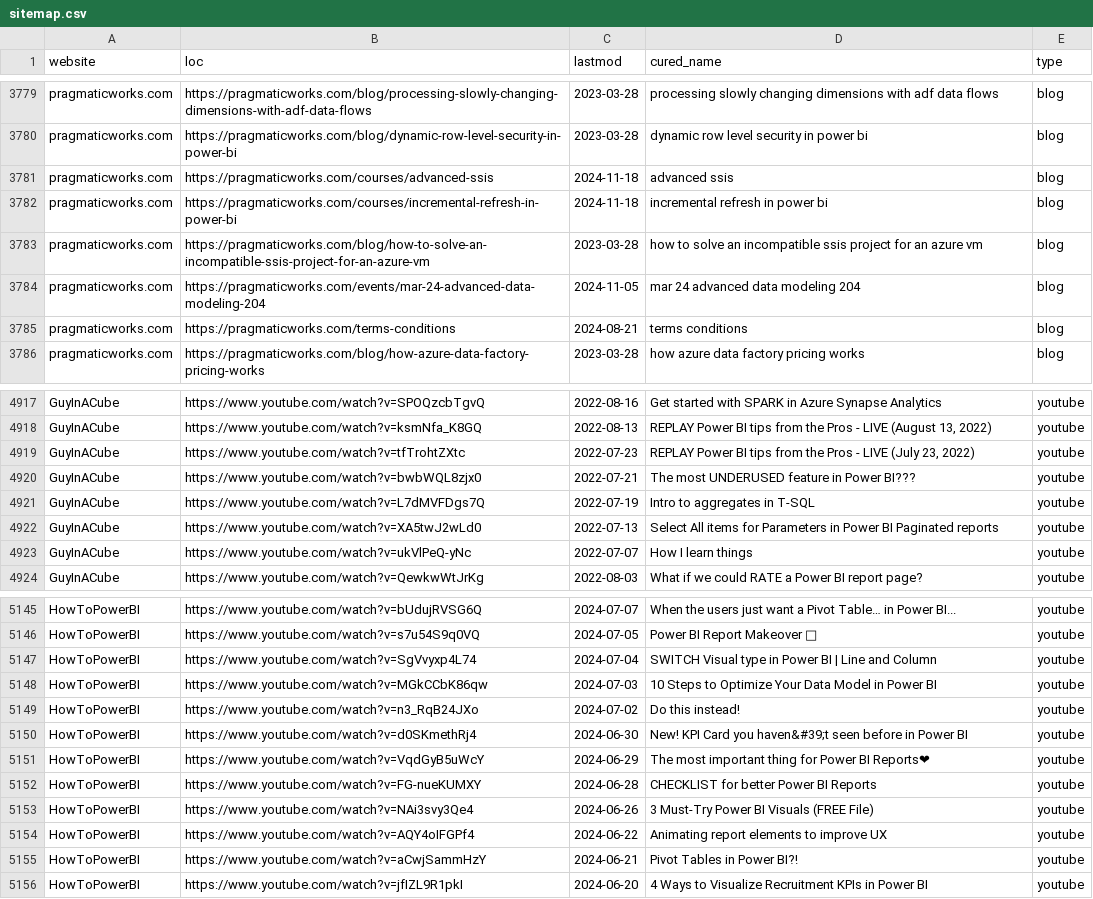
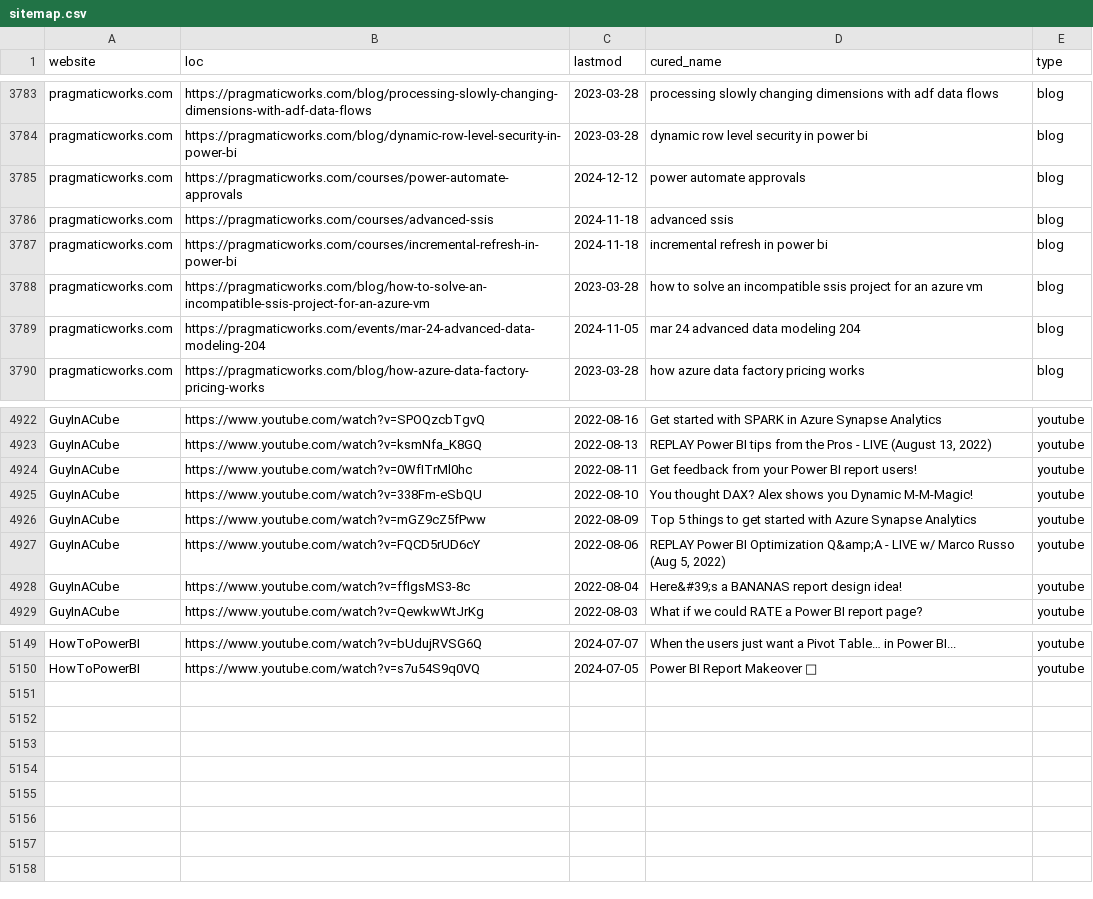
Before and after one commit to julian-passebecq/newsai_blue_scripts, a CSV file: newsai_script-main/data/sitemap.csv, drawn as a sheet; only a part is shown, gaps mark what is left out; removed rows and columns are numbered as before the commit, all else as after; the diff covers the shown part only; the diff names each change by its address in the sheet, - before the commit and + after, or states it on an @@ line.

```diff
--- a/newsai_script-main/data/sitemap.csv
+++ b/newsai_script-main/data/sitemap.csv
+row 3785: pragmaticworks.com | https://pragmaticworks.com/courses/power-automate-approvals | 2024-12-12 | power automate approvals | blog
-row 3785: pragmaticworks.com | https://pragmaticworks.com/terms-conditions | 2024-08-21 | terms conditions | blog
-B4924 (loc): https://www.youtube.com/watch?v=tfTrohtZXtc
+B4924 (loc): https://www.youtube.com/watch?v=0WfITrMl0hc
-C4924 (lastmod): 2022-07-23
+C4924 (lastmod): 2022-08-11
-D4924 (cured_name): REPLAY Power BI tips from the Pros - LIVE (July 23, 2022)
+D4924 (cured_name): Get feedback from your Power BI report users!
-B4925 (loc): https://www.youtube.com/watch?v=bwbWQL8zjx0
+B4925 (loc): https://www.youtube.com/watch?v=338Fm-eSbQU
-C4925 (lastmod): 2022-07-21
+C4925 (lastmod): 2022-08-10
-D4925 (cured_name): The most UNDERUSED feature in Power BI???
+D4925 (cured_name): You thought DAX? Alex shows you Dynamic M-M-Magic!
-B4926 (loc): https://www.youtube.com/watch?v=L7dMVFDgs7Q
+B4926 (loc): https://www.youtube.com/watch?v=mGZ9cZ5fPww
-C4926 (lastmod): 2022-07-19
+C4926 (lastmod): 2022-08-09
-D4926 (cured_name): Intro to aggregates in T-SQL
+D4926 (cured_name): Top 5 things to get started with Azure Synapse Analytics
-B4927 (loc): https://www.youtube.com/watch?v=XA5twJ2wLd0
+B4927 (loc): https://www.youtube.com/watch?v=FQCD5rUD6cY
-C4927 (lastmod): 2022-07-13
+C4927 (lastmod): 2022-08-06
-D4927 (cured_name): Select All items for Parameters in Power BI Paginated reports
+D4927 (cured_name): REPLAY Power BI Optimization Q&amp;A - LIVE w/ Marco Russo (Aug 5, 2022)
-B4928 (loc): https://www.youtube.com/watch?v=ukVlPeQ-yNc
+B4928 (loc): https://www.youtube.com/watch?v=ffIgsMS3-8c
-C4928 (lastmod): 2022-07-07
+C4928 (lastmod): 2022-08-04
-D4928 (cured_name): How I learn things
+D4928 (cured_name): Here&#39;s a BANANAS report design idea!
-row 5147: HowToPowerBI | https://www.youtube.com/watch?v=SgVvyxp4L74 | 2024-07-04 | SWITCH Visual type in Power BI | Line and Column | youtube
-row 5148: HowToPowerBI | https://www.youtube.com/watch?v=MGkCCbK86qw | 2024-07-03 | 10 Steps to Optimize Your Data Model in Power BI | youtube
-row 5149: HowToPowerBI | https://www.youtube.com/watch?v=n3_RqB24JXo | 2024-07-02 | Do this instead! | youtube
-row 5150: HowToPowerBI | https://www.youtube.com/watch?v=d0SKmethRj4 | 2024-06-30 | New! KPI Card you haven&#39;t seen before in Power BI | youtube
-row 5151: HowToPowerBI | https://www.youtube.com/watch?v=VqdGyB5uWcY | 2024-06-29 | The most important thing for Power BI Reports❤ | youtube
-row 5152: HowToPowerBI | https://www.youtube.com/watch?v=FG-nueKUMXY | 2024-06-28 | CHECKLIST for better Power BI Reports | youtube
-row 5153: HowToPowerBI | https://www.youtube.com/watch?v=NAi3svy3Qe4 | 2024-06-26 | 3 Must-Try Power BI Visuals (FREE File) | youtube
-row 5154: HowToPowerBI | https://www.youtube.com/watch?v=AQY4oIFGPf4 | 2024-06-22 | Animating report elements to improve UX | youtube
-row 5155: HowToPowerBI | https://www.youtube.com/watch?v=aCwjSammHzY | 2024-06-21 | Pivot Tables in Power BI?! | youtube
-row 5156: HowToPowerBI | https://www.youtube.com/watch?v=jfIZL9R1pkI | 2024-06-20 | 4 Ways to Visualize Recruitment KPIs in Power BI | youtube
```
Also changed, not shown: 9 added rows, 5 removed rows, 32 moved rows and 9 edited cells elsewhere in this file.
